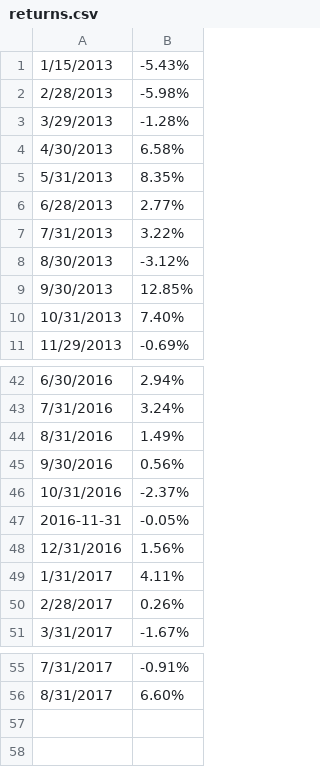
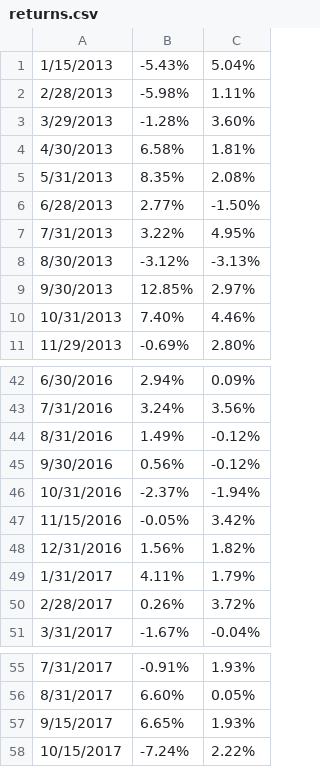
Before and after one commit to KeanuWhoa/hwc_calc, a CSV file: returns.csv, drawn as a sheet; only a part is shown, gaps mark what is left out; the diff names each change by its address in the sheet, - before the commit and + after, or states it on an @@ line.

```diff
--- a/returns.csv
+++ b/returns.csv
+column C, rows 1-11: 5.04% | 1.11% | 3.60% | 1.81% | 2.08% | -1.50% | 4.95% | -3.13% | 2.97% | 4.46% | 2.80%; rows 42-51: 0.09% | 3.56% | -0.12% | -0.12% | -1.94% | 3.42% | 1.82% | 1.79% | 3.72% | -0.04%; rows 55-56: 1.93% | 0.05%
-A47: 2016-11-31
+A47: 11/15/2016
+row 57: 9/15/2017 | 6.65% | 1.93%
+row 58: 10/15/2017 | -7.24% | 2.22%
```
Also changed, not shown: 6 other files.
